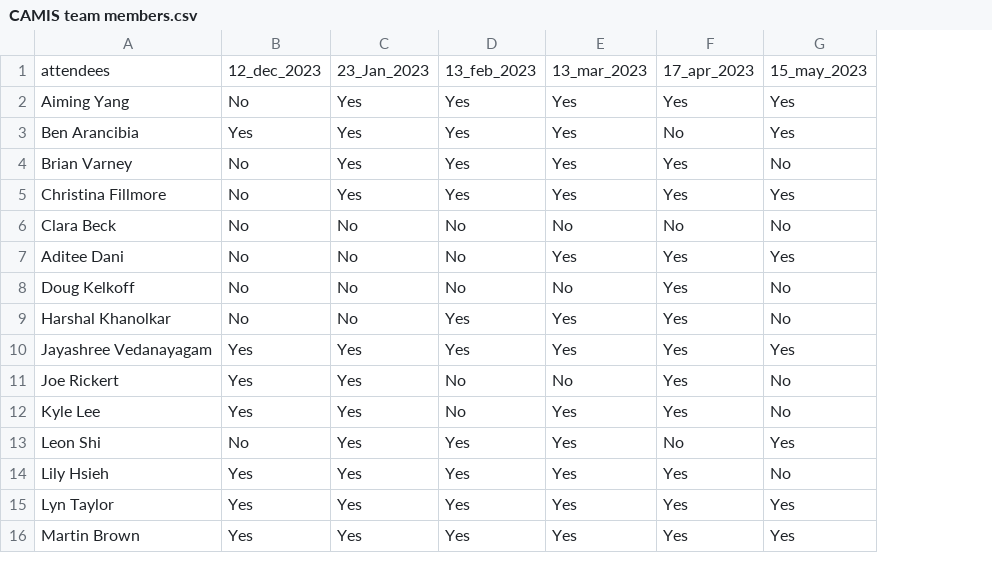
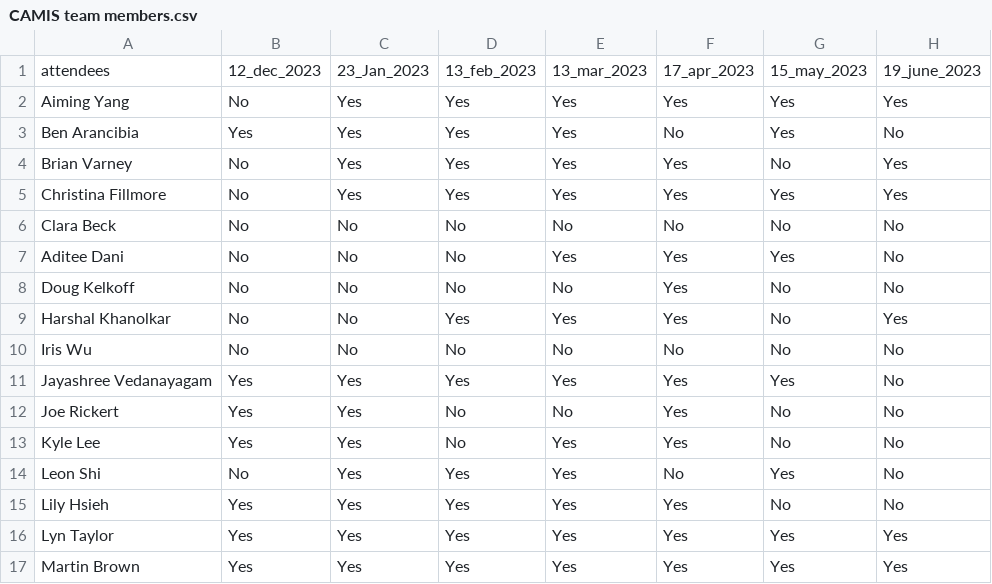
Before and after one commit to PSIAIMS/CAMIS, a CSV file: minutes/CAMIS team members.csv, drawn as a sheet; only a part is shown; the diff names each change by its address in the sheet, - before the commit and + after, or states it on an @@ line.

Commit message:
Update CAMIS team members.csv

```diff
--- a/minutes/CAMIS team members.csv
+++ b/minutes/CAMIS team members.csv
+column H, rows 1-9: 19_june_2023 | Yes | No | Yes | Yes | No | No | No | Yes; rows 11-17: No | No | No | No | No | Yes | Yes
+row 10: Iris Wu | No | No | No | No | No | No | No
```
